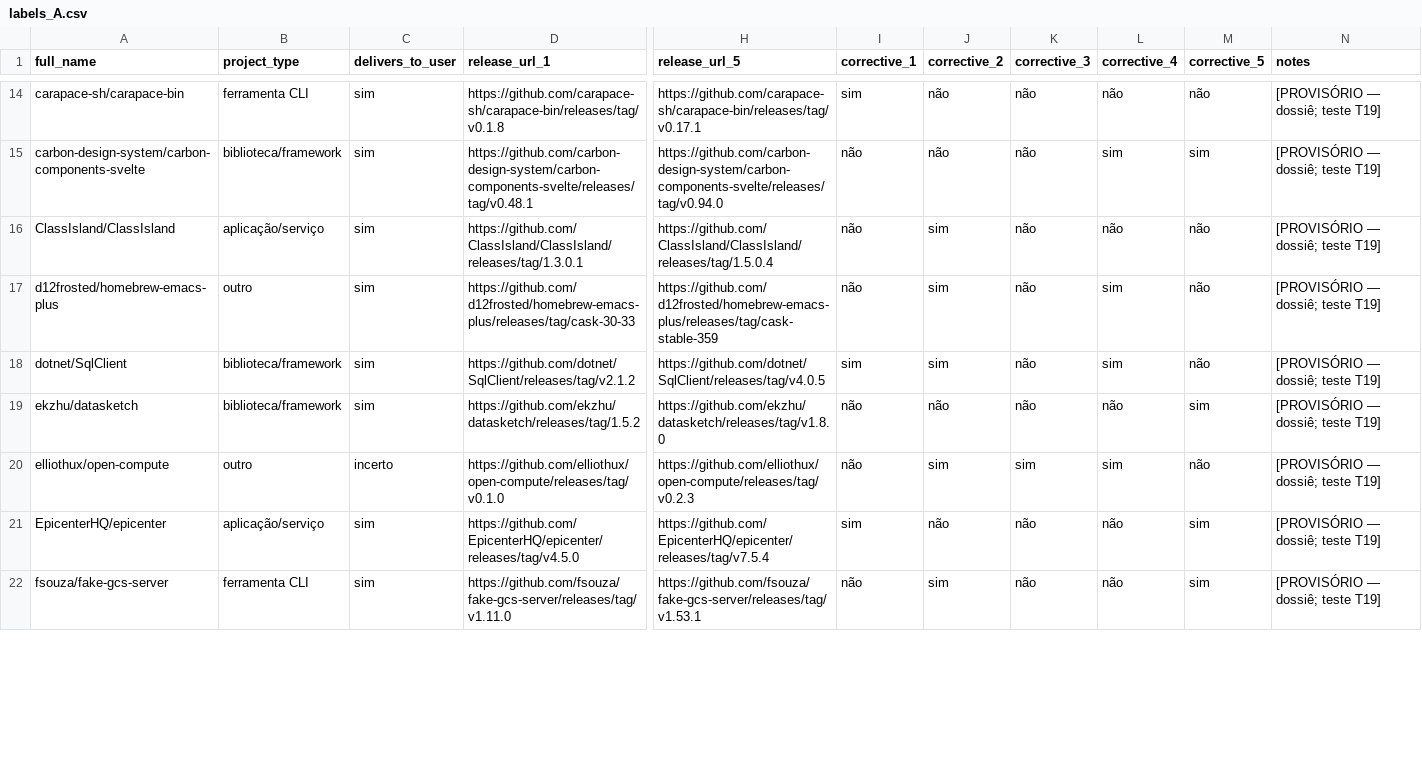
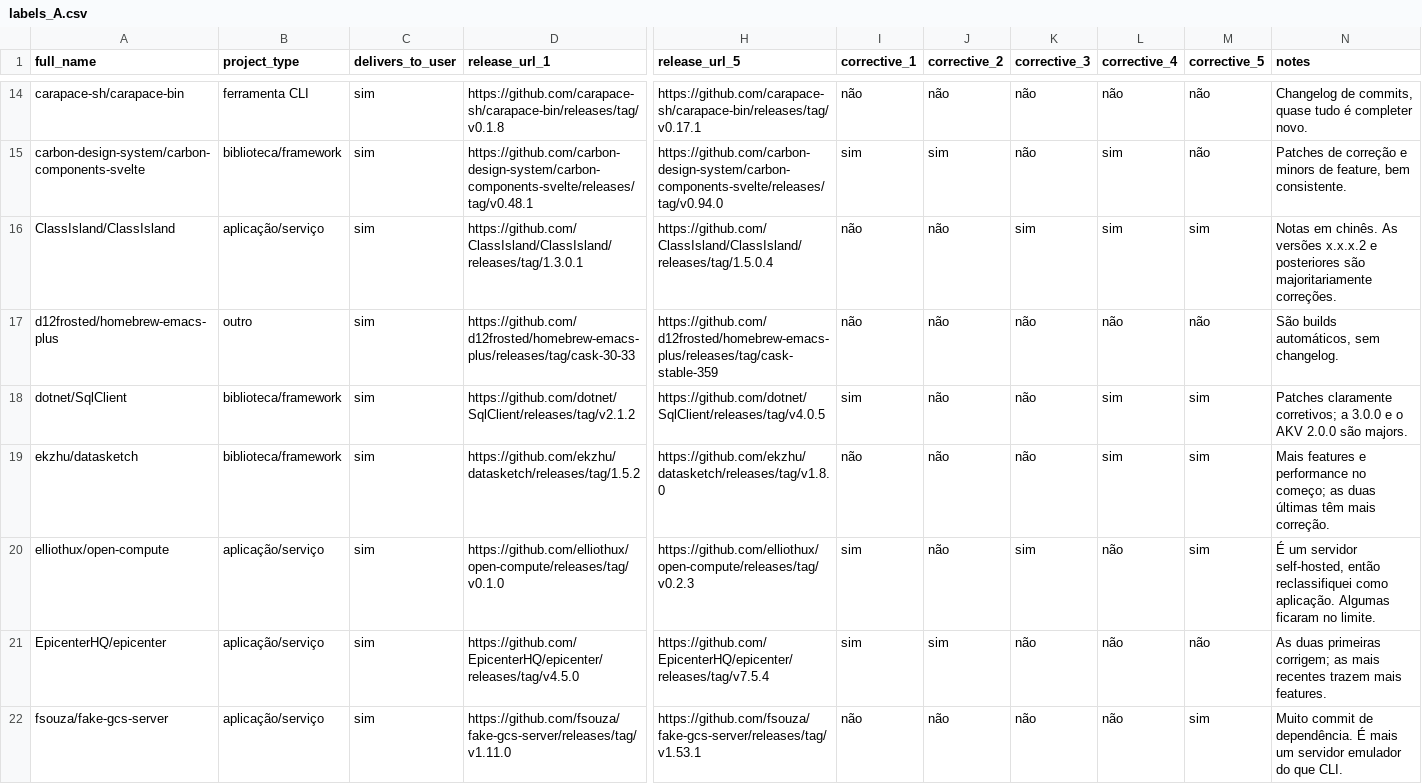
Before and after one commit to luisajardim/Lab-Experimentacao-e-Medicao-, a CSV file: Enunciado 3/data/gold/labels_A.csv, drawn as a sheet; only a part is shown, gaps mark what is left out; the diff covers the shown part only; the diff names each change by its address in the sheet, - before the commit and + after, or states it on an @@ line.

```diff
--- a/Enunciado 3/data/gold/labels_A.csv
+++ b/Enunciado 3/data/gold/labels_A.csv
-I14 (corrective_1): sim
+I14 (corrective_1): não
-N14 (notes): [PROVISÓRIO — dossiê; teste T19]
+N14 (notes): Changelog de commits, quase tudo é completer novo.
-I15 (corrective_1): não
+I15 (corrective_1): sim
-J15 (corrective_2): não
+J15 (corrective_2): sim
-M15 (corrective_5): sim
+M15 (corrective_5): não
-N15 (notes): [PROVISÓRIO — dossiê; teste T19]
+N15 (notes): Patches de correção e minors de feature, bem consistente.
-J16:J18 (corrective_2): sim
+J16:J18 (corrective_2): não
-K16 (corrective_3): não
+K16 (corrective_3): sim
-L16 (corrective_4): não
+L16 (corrective_4): sim
-M16 (corrective_5): não
+M16 (corrective_5): sim
-N16 (notes): [PROVISÓRIO — dossiê; teste T19]
+N16 (notes): Notas em chinês. As versões x.x.x.2 e posteriores são majoritariamente correções.
-L17 (corrective_4): sim
+L17 (corrective_4): não
-N17 (notes): [PROVISÓRIO — dossiê; teste T19]
+N17 (notes): São builds automáticos, sem changelog.
-M18 (corrective_5): não
+M18 (corrective_5): sim
-N18 (notes): [PROVISÓRIO — dossiê; teste T19]
+N18 (notes): Patches claramente corretivos; a 3.0.0 e o AKV 2.0.0 são majors.
-L19 (corrective_4): não
+L19 (corrective_4): sim
-N19 (notes): [PROVISÓRIO — dossiê; teste T19]
+N19 (notes): Mais features e performance no começo; as duas últimas têm mais correção.
-B20 (project_type): outro
+B20 (project_type): aplicação/serviço
-C20 (delivers_to_user): incerto
+C20 (delivers_to_user): sim
-I20 (corrective_1): não
+I20 (corrective_1): sim
-J20 (corrective_2): sim
+J20 (corrective_2): não
-L20 (corrective_4): sim
+L20 (corrective_4): não
-M20 (corrective_5): não
+M20 (corrective_5): sim
-N20 (notes): [PROVISÓRIO — dossiê; teste T19]
+N20 (notes): É um servidor self-hosted, então reclassifiquei como aplicação. Algumas ficaram no limite.
-J21 (corrective_2): não
+J21 (corrective_2): sim
-M21 (corrective_5): sim
+M21 (corrective_5): não
-N21 (notes): [PROVISÓRIO — dossiê; teste T19]
+N21 (notes): As duas primeiras corrigem; as mais recentes trazem mais features.
-B22 (project_type): ferramenta CLI
+B22 (project_type): aplicação/serviço
-J22 (corrective_2): sim
+J22 (corrective_2): não
-N22 (notes): [PROVISÓRIO — dossiê; teste T19]
+N22 (notes): Muito commit de dependência. É mais um servidor emulador do que CLI.
```
Also changed, not shown: 148 edited cells elsewhere in this file, Enunciado 3/analysis/output/rq05_cfr_b.csv, Enunciado 3/analysis/output/rq06_dunn.csv, 29 other files.
